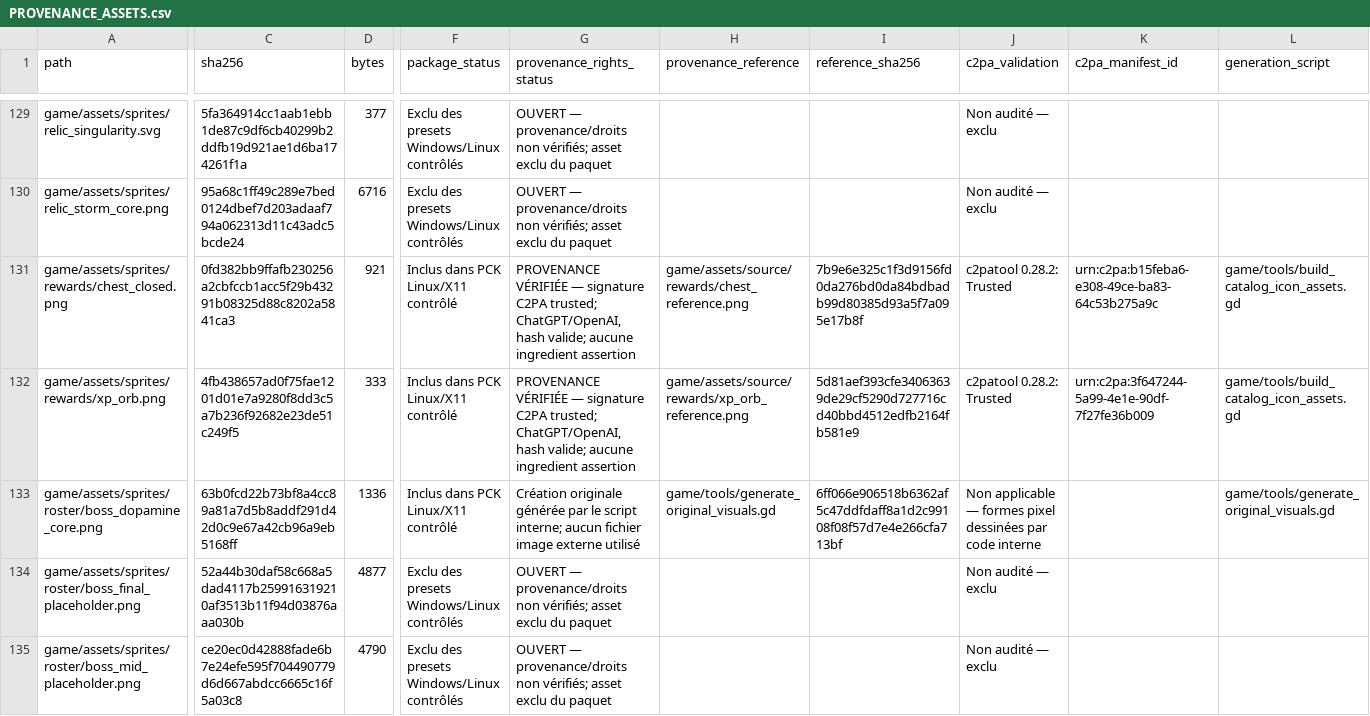
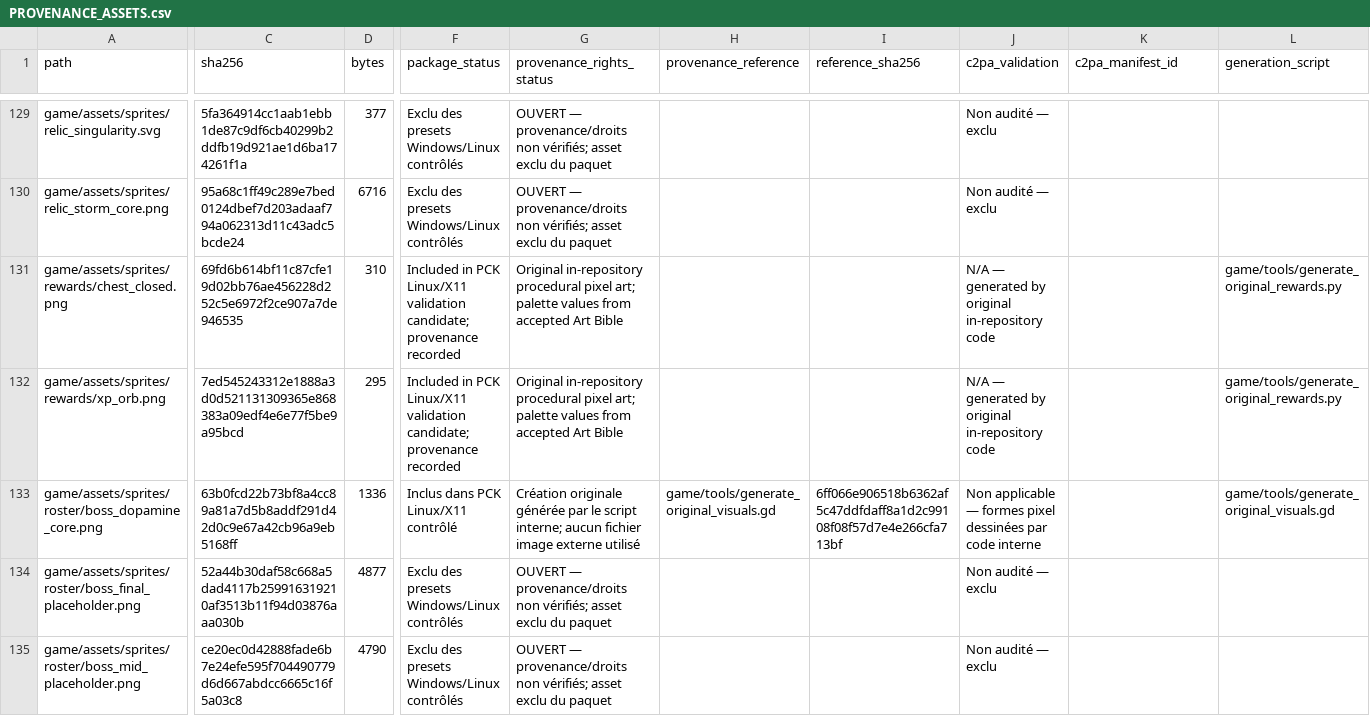
Before and after one commit to SkyDogzz/Dopamine, a CSV file: docs/art/PROVENANCE_ASSETS.csv, drawn as a sheet; only a part is shown, gaps mark what is left out; the diff covers the shown part only; the diff names each change by its address in the sheet, - before the commit and + after, or states it on an @@ line.

```diff
--- a/docs/art/PROVENANCE_ASSETS.csv
+++ b/docs/art/PROVENANCE_ASSETS.csv
-C131 (sha256): 0fd382bb9ffafb230256a2cbfccb1acc5f29b43291b08325d88c8202a5841ca3
+C131 (sha256): 69fd6b614bf11c87cfe19d02bb76ae456228d252c5e6972f2ce907a7de946535
-D131 (bytes): 921
+D131 (bytes): 310
-F131:F132 (package_status): Inclus dans PCK Linux/X11 contrôlé
+F131:F132 (package_status): Included in PCK Linux/X11 validation candidate; provenance recorded
-G131:G132 (provenance_rights_status): PROVENANCE VÉRIFIÉE — signature C2PA trusted; ChatGPT/OpenAI, hash valide; aucune ingredient assertion
+G131:G132 (provenance_rights_status): Original in-repository procedural pixel art; palette values from accepted Art Bible
-H131 (provenance_reference): game/assets/source/rewards/chest_reference.png
+H131 (provenance_reference): (empty)
-I131 (reference_sha256): 7b9e6e325c1f3d9156fd0da276bd0da84bdbadb99d80385d93a5f7a095e17b8f
+I131 (reference_sha256): (empty)
-J131:J132 (c2pa_validation): c2patool 0.28.2: Trusted
+J131:J132 (c2pa_validation): N/A — generated by original in-repository code
-K131 (c2pa_manifest_id): urn:c2pa:b15feba6-e308-49ce-ba83-64c53b275a9c
+K131 (c2pa_manifest_id): (empty)
-L131:L132 (generation_script): game/tools/build_catalog_icon_assets.gd
+L131:L132 (generation_script): game/tools/generate_original_rewards.py
-C132 (sha256): 4fb438657ad0f75fae1201d01e7a9280f8dd3c5a7b236f92682e23de51c249f5
+C132 (sha256): 7ed545243312e1888a3d0d521131309365e868383a09edf4e6e77f5be9a95bcd
-D132 (bytes): 333
+D132 (bytes): 295
-H132 (provenance_reference): game/assets/source/rewards/xp_orb_reference.png
+H132 (provenance_reference): (empty)
-I132 (reference_sha256): 5d81aef393cfe34063639de29cf5290d727716cd40bbd4512edfb2164fb581e9
+I132 (reference_sha256): (empty)
-K132 (c2pa_manifest_id): urn:c2pa:3f647244-5a99-4e1e-90df-7f27fe36b009
+K132 (c2pa_manifest_id): (empty)
```
Also changed, not shown: 4 edited cells elsewhere in this file, docs/art/ASSET_FILE_REGISTER.csv, docs/art/ASSET_MIGRATIONS.csv, 20 other files.
